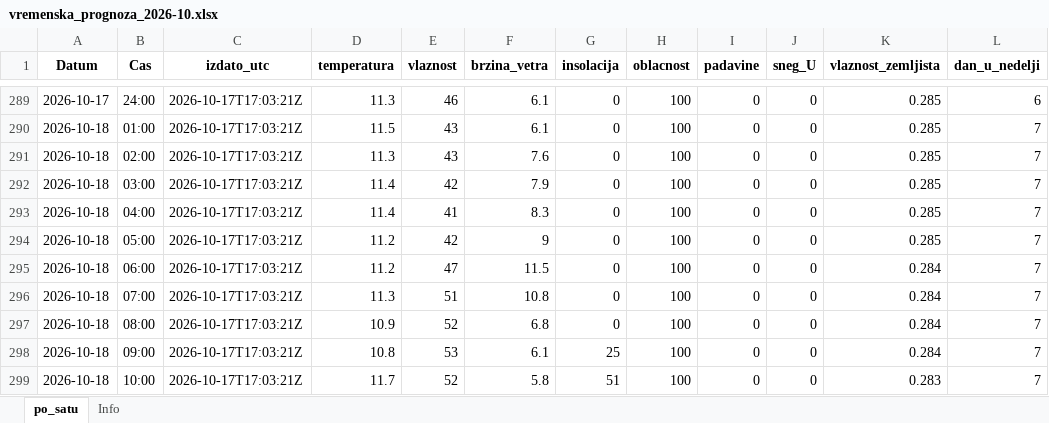
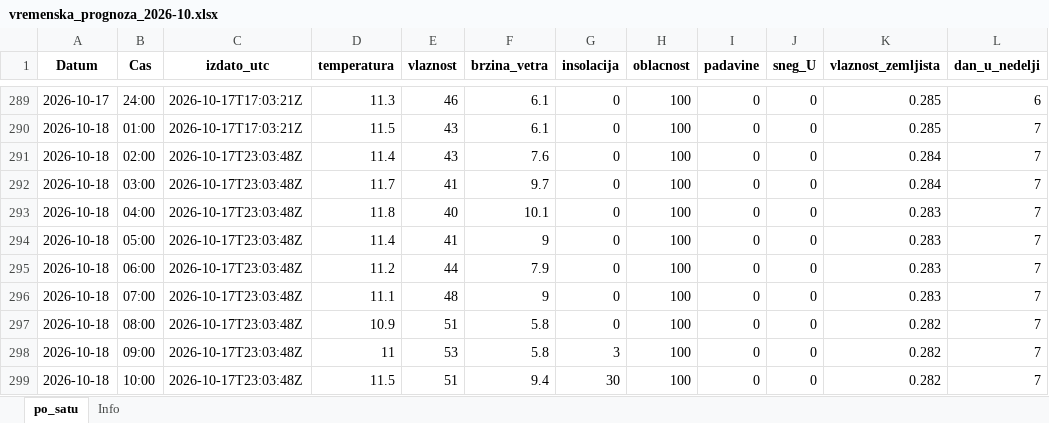
Before and after one commit to vijukM/ns-bike-data, an Excel workbook: podaci/vremenska_prognoza/excel/vremenska_prognoza_2026-10.xlsx, sheet po_satu, drawn as a sheet; only a part is shown, gaps mark what is left out; values as stored, in another font and other column widths than the file's, no borders; the diff covers the shown part only; the diff names each change by its address in the sheet, - before the commit and + after, or states it on an @@ line.

```diff
--- a/podaci/vremenska_prognoza/excel/vremenska_prognoza_2026-10.xlsx (sheet po_satu)
+++ b/podaci/vremenska_prognoza/excel/vremenska_prognoza_2026-10.xlsx (sheet po_satu)
-C291:C299 (izdato_utc): 2026-10-17T17:03:21Z
+C291:C299 (izdato_utc): 2026-10-17T23:03:48Z
-D291 (temperatura): 11.3
+D291 (temperatura): 11.4
-K291:K292 (vlaznost_zemljista): 0.285
+K291:K292 (vlaznost_zemljista): 0.284
-D292 (temperatura): 11.4
+D292 (temperatura): 11.7
-E292 (vlaznost): 42
+E292 (vlaznost): 41
-F292 (brzina_vetra): 7.9
+F292 (brzina_vetra): 9.7
-D293 (temperatura): 11.4
+D293 (temperatura): 11.8
-E293 (vlaznost): 41
+E293 (vlaznost): 40
-F293 (brzina_vetra): 8.3
+F293 (brzina_vetra): 10.1
-K293:K294 (vlaznost_zemljista): 0.285
+K293:K294 (vlaznost_zemljista): 0.283
-D294 (temperatura): 11.2
+D294 (temperatura): 11.4
-E294 (vlaznost): 42
+E294 (vlaznost): 41
-E295 (vlaznost): 47
+E295 (vlaznost): 44
-F295 (brzina_vetra): 11.5
+F295 (brzina_vetra): 7.9
-K295:K296 (vlaznost_zemljista): 0.284
+K295:K296 (vlaznost_zemljista): 0.283
-D296 (temperatura): 11.3
+D296 (temperatura): 11.1
-E296 (vlaznost): 51
+E296 (vlaznost): 48
-F296 (brzina_vetra): 10.8
+F296 (brzina_vetra): 9
-E297 (vlaznost): 52
+E297 (vlaznost): 51
-F297 (brzina_vetra): 6.8
+F297 (brzina_vetra): 5.8
-K297:K298 (vlaznost_zemljista): 0.284
+K297:K298 (vlaznost_zemljista): 0.282
-D298 (temperatura): 10.8
+D298 (temperatura): 11
-F298 (brzina_vetra): 6.1
+F298 (brzina_vetra): 5.8
-G298 (insolacija): 25
+G298 (insolacija): 3
-D299 (temperatura): 11.7
+D299 (temperatura): 11.5
-E299 (vlaznost): 52
+E299 (vlaznost): 51
-F299 (brzina_vetra): 5.8
+F299 (brzina_vetra): 9.4
-G299 (insolacija): 51
+G299 (insolacija): 30
-K299 (vlaznost_zemljista): 0.283
+K299 (vlaznost_zemljista): 0.282
```
Also changed, not shown: 341 edited cells elsewhere in this sheet, 15 other files.
